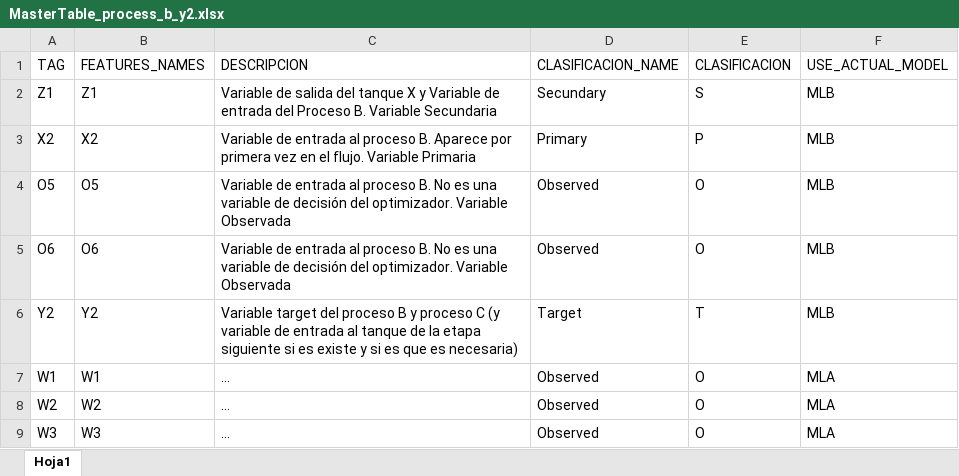
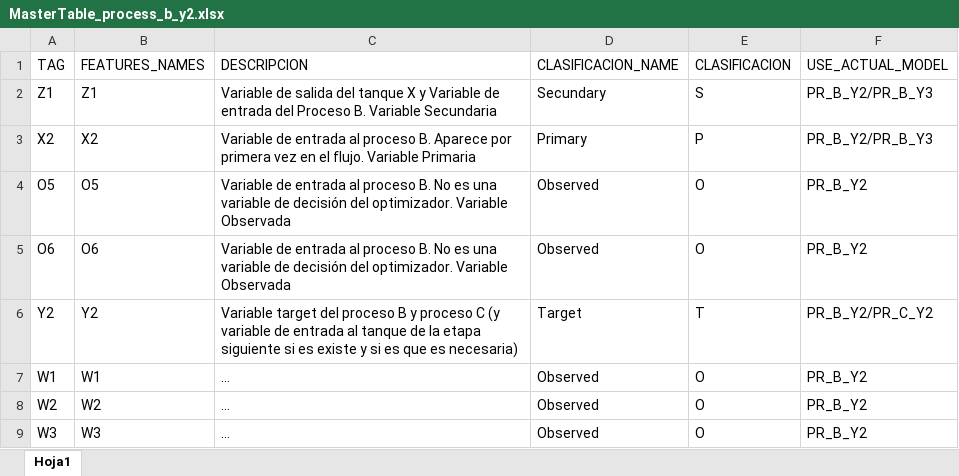
Before and after one commit to joseortegalabra/Gurobi-ML-tips-modeling, an Excel workbook: config/config_ml_models_development/MasterTable_process_b_y2.xlsx, sheet Hoja1, drawn as a sheet; values as stored, in another font and other column widths than the file's, no borders; the diff names each change by its address in the sheet, - before the commit and + after, or states it on an @@ line.

```diff
--- a/config/config_ml_models_development/MasterTable_process_b_y2.xlsx (sheet Hoja1)
+++ b/config/config_ml_models_development/MasterTable_process_b_y2.xlsx (sheet Hoja1)
-F2:F3 (USE_ACTUAL_MODEL): MLB
+F2:F3 (USE_ACTUAL_MODEL): PR_B_Y2/PR_B_Y3
-F4:F5 (USE_ACTUAL_MODEL): MLB
+F4:F5 (USE_ACTUAL_MODEL): PR_B_Y2
-F6 (USE_ACTUAL_MODEL): MLB
+F6 (USE_ACTUAL_MODEL): PR_B_Y2/PR_C_Y2
-F7:F9 (USE_ACTUAL_MODEL): MLA
+F7:F9 (USE_ACTUAL_MODEL): PR_B_Y2
```
Also changed, not shown: config/MasterTable.xlsx, config/optimization_engine/config_optimization/AllFeatures.xlsx, 20 other files.
